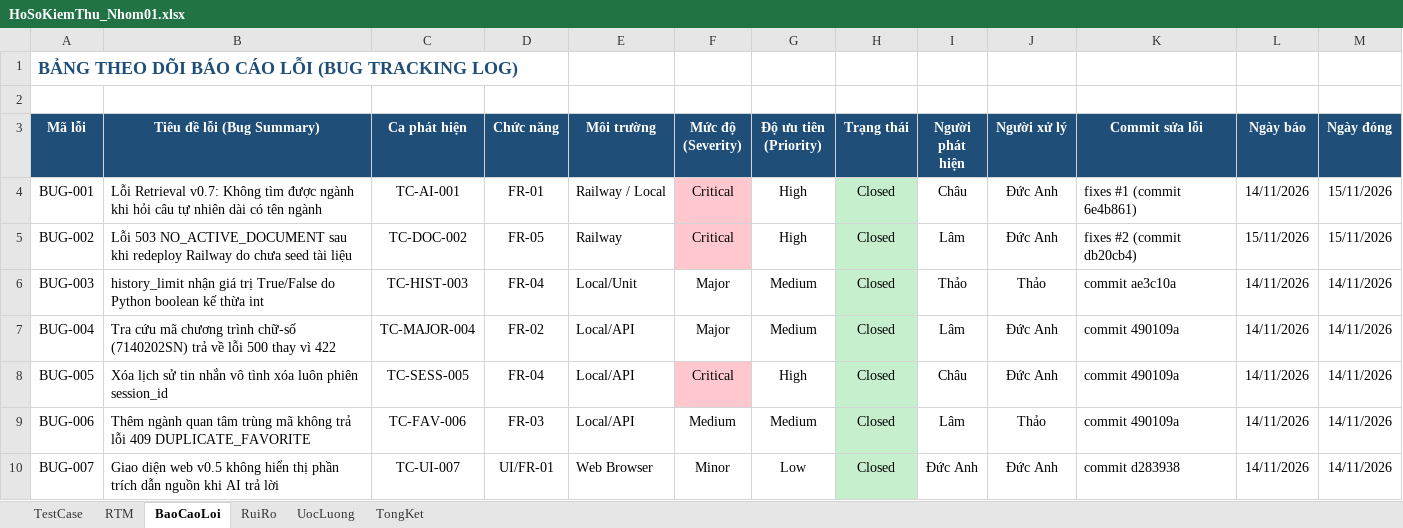
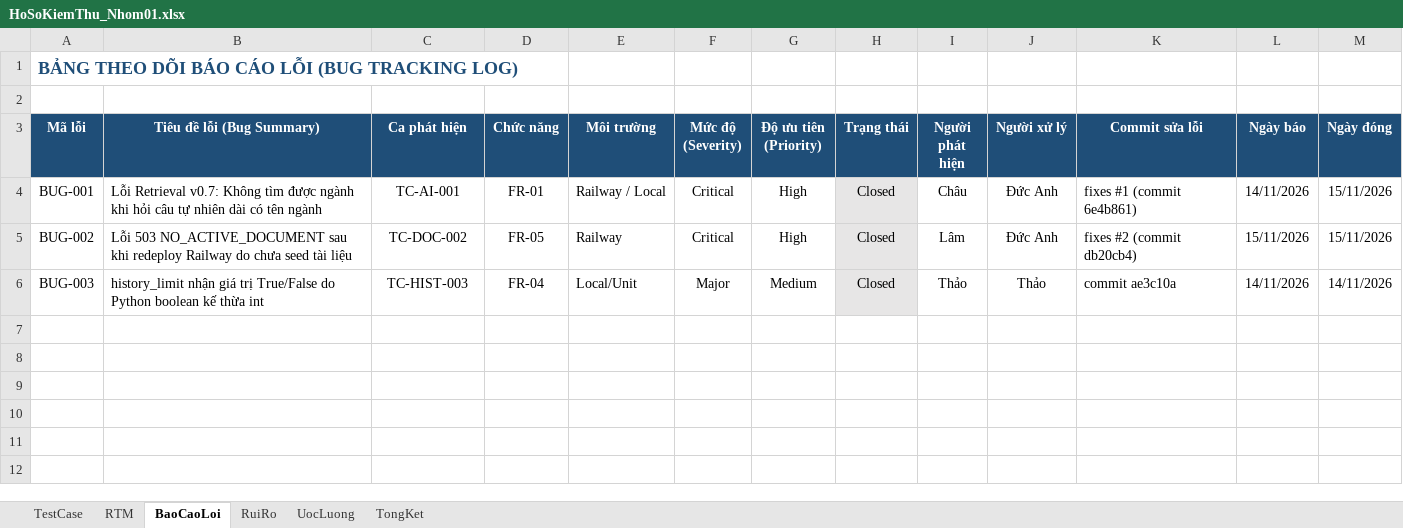
Before and after one commit to Supzxjee/Nhom1_KTPM, an Excel workbook: docs/HoSoKiemThu_Nhom01.xlsx, sheet BaoCaoLoi, drawn as a sheet; values as stored, in another font and other column widths than the file's, no borders; the diff names each change by its address in the sheet, - before the commit and + after, or states it on an @@ line.

```diff
--- a/docs/HoSoKiemThu_Nhom01.xlsx (sheet BaoCaoLoi)
+++ b/docs/HoSoKiemThu_Nhom01.xlsx (sheet BaoCaoLoi)
-F4:F5 fill: #FFC7CE
+F4:F5 fill: none
-H4:H6 fill: #C6EFCE
+H4:H6 fill: #E7E6E6
-row 7: BUG-004 | Tra cứu mã chương trình chữ-số (7140202SN) trả về lỗi 500 thay vì 422 | TC-MAJOR-004 | FR-02 | Local/API | Major | Medium | Closed | Lâm | Đức Anh | commit 490109a | 14/11/2026 | 14/11/2026
-row 8: BUG-005 | Xóa lịch sử tin nhắn vô tình xóa luôn phiên session_id | TC-SESS-005 | FR-04 | Local/API | Critical | High | Closed | Châu | Đức Anh | commit 490109a | 14/11/2026 | 14/11/2026
-row 9: BUG-006 | Thêm ngành quan tâm trùng mã không trả lỗi 409 DUPLICATE_FAVORITE | TC-FAV-006 | FR-03 | Local/API | Medium | Medium | Closed | Lâm | Thảo | commit 490109a | 14/11/2026 | 14/11/2026
-row 10: BUG-007 | Giao diện web v0.5 không hiển thị phần trích dẫn nguồn khi AI trả lời | TC-UI-007 | UI/FR-01 | Web Browser | Minor | Low | Closed | Đức Anh | Đức Anh | commit d283938 | 14/11/2026 | 14/11/2026
```
Also changed, not shown: sheet TongKet, sheet TestCase, sheet RTM, 1 other file.
